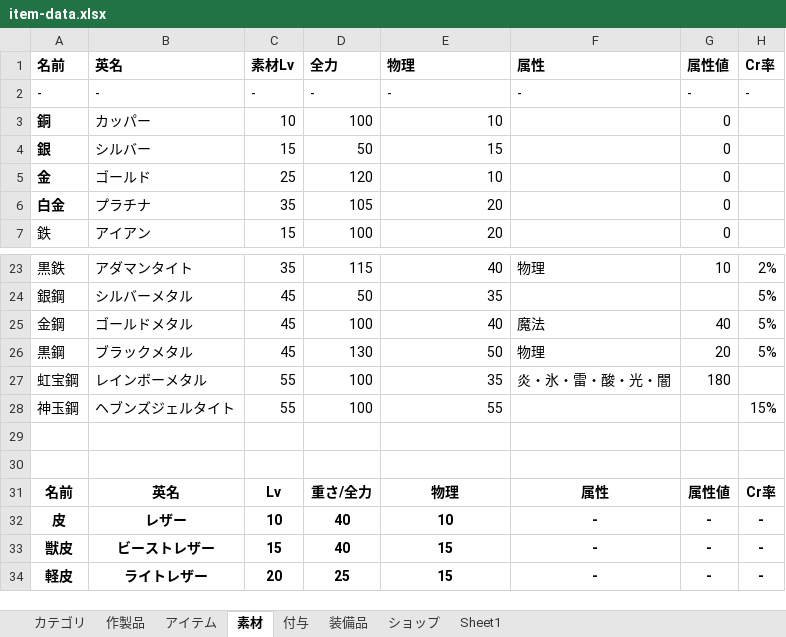
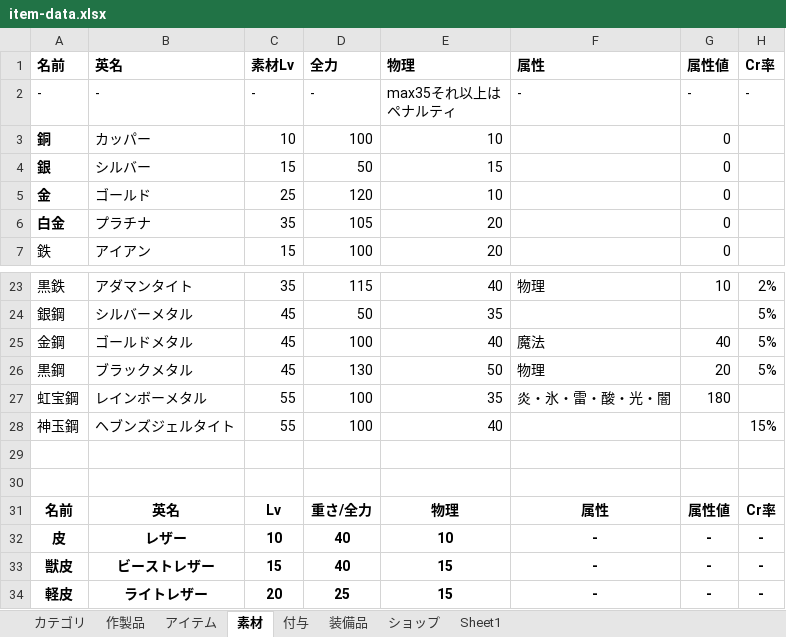
Before and after one commit to siev0000/game-project, an Excel workbook: data/excel/item-data.xlsx, sheet 素材, drawn as a sheet; only a part is shown, gaps mark what is left out; values as stored, in another font and other column widths than the file's, no borders; ↵ is a line break in a cell; the diff names each change by its address in the sheet, - before the commit and + after, or states it on an @@ line.

```diff
--- a/data/excel/item-data.xlsx (sheet 素材)
+++ b/data/excel/item-data.xlsx (sheet 素材)
-E2 (物理): -
+E2 (物理): max35それ以上は ↵ ペナルティ
-E28 (物理): 55
+E28 (物理): 40
```
Also changed, not shown: sheet 装備品, sheet 作製品, formulas that keep their value, 38 other files.
